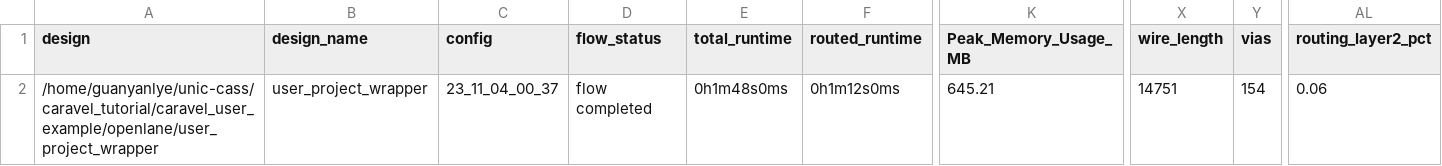
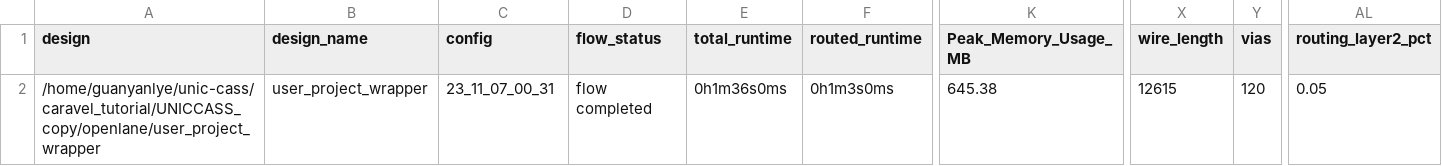
Before and after one commit to LyeGuanYan/UNICCASS_copy, a CSV file: signoff/user_project_wrapper/metrics.csv, drawn as a sheet; only a part is shown, gaps mark what is left out; the diff names each change by its address in the sheet, - before the commit and + after, or states it on an @@ line.

```diff
--- a/signoff/user_project_wrapper/metrics.csv
+++ b/signoff/user_project_wrapper/metrics.csv
-A2 (design): /home/guanyanlye/unic-cass/caravel_tutorial/caravel_user_example/openlane/user_project_wrapper
+A2 (design): /home/guanyanlye/unic-cass/caravel_tutorial/UNICCASS_copy/openlane/user_project_wrapper
-C2 (config): 23_11_04_00_37
+C2 (config): 23_11_07_00_31
-E2 (total_runtime): 0h1m48s0ms
+E2 (total_runtime): 0h1m36s0ms
-F2 (routed_runtime): 0h1m12s0ms
+F2 (routed_runtime): 0h1m3s0ms
-K2 (Peak_Memory_Usage_MB): 645.21
+K2 (Peak_Memory_Usage_MB): 645.38
-X2 (wire_length): 14751
+X2 (wire_length): 12615
-Y2 (vias): 154
+Y2 (vias): 120
-AL2 (routing_layer2_pct): 0.06
+AL2 (routing_layer2_pct): 0.05
```
Also changed, not shown: signoff/R4_butter/metrics.csv, 40 other files.
